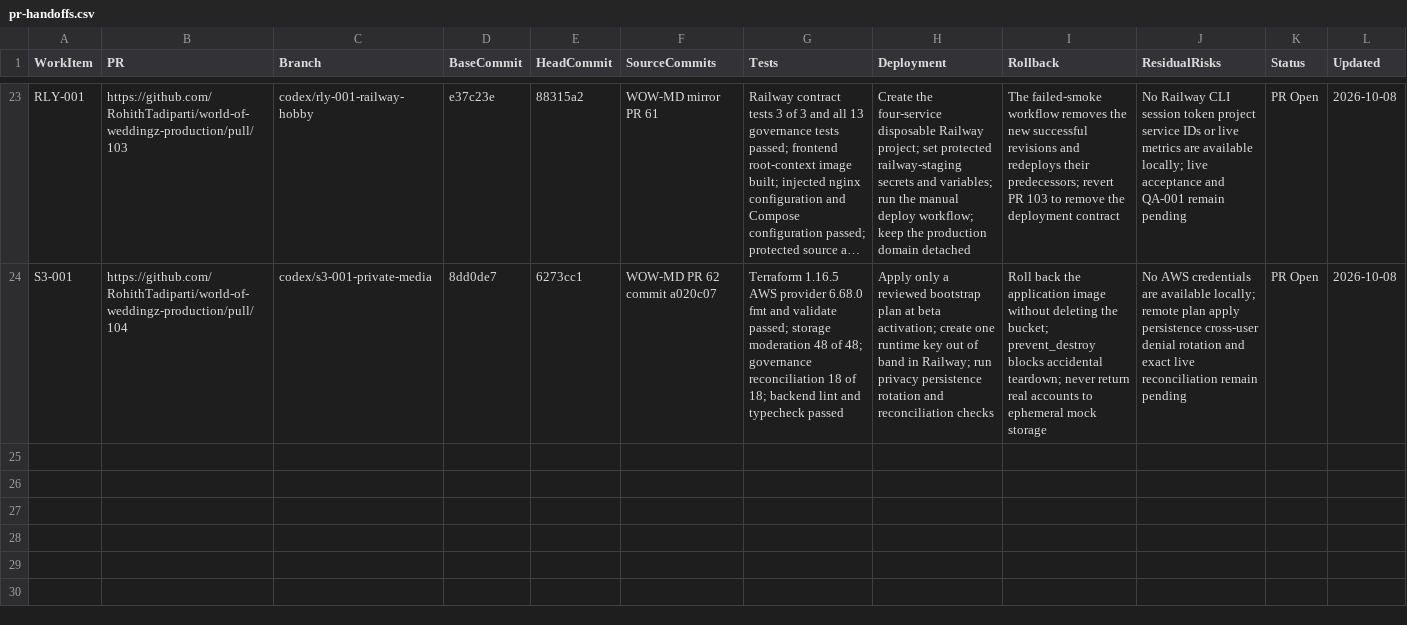
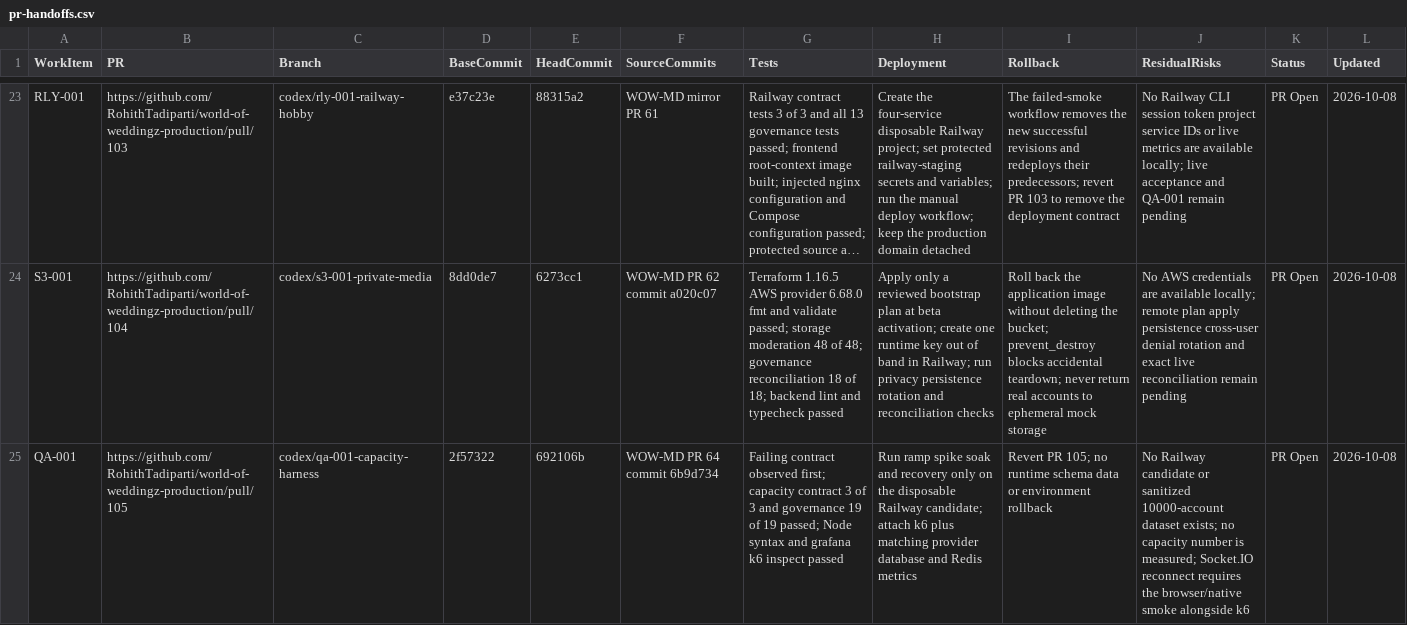
Before and after one commit to RohithTadiparti/world-of-weddingz-production, a CSV file: docs/tracking/registers/pr-handoffs.csv, drawn as a sheet; only a part is shown, gaps mark what is left out; long unchanged cells end in …; the diff names each change by its address in the sheet, - before the commit and + after, or states it on an @@ line.

Commit message:
QA-001: Prepare measured Railway capacity testing (#105)
* test: add Railway capacity load profiles

* docs: define Railway capacity evidence gate

* docs: record QA-001 capacity handoff

---------

Co-authored-by: RohithTadiparti <326478345+RohithTadiparti@users.noreply.github.com>

```diff
--- a/docs/tracking/registers/pr-handoffs.csv
+++ b/docs/tracking/registers/pr-handoffs.csv
+row 25: QA-001 | https://github.com/RohithTadiparti/world-of-weddingz-production/pull/105 | codex/qa-001-capacity-harness | 2f57322 | 692106b | WOW-MD PR 64 commit 6b9d734 | Failing contract observed first; capacity contract 3 of 3 and governance 19 of 19 passed; Node syntax and grafana k6 inspect passed | Run ramp spike soak and recovery only on the disposable Railway candidate; attach k6 plus matching provider database and Redis metrics | Revert PR 105; no runtime schema data or environment rollback | No Railway candidate or sanitized 10000-account dataset exists; no capacity number is measured; Socket.IO reconnect requires the browser/native smoke alongside k6 | PR Open | 2026-10-08
```
Also changed, not shown: docs/tracking/registers/document-register.csv, docs/tracking/registers/open-items.csv, 6 other files.
